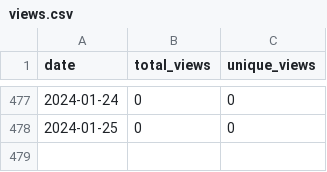
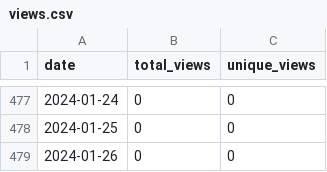
Before and after one commit to merrymitch/COMP5700, a CSV file: .traffic/views.csv, drawn as a sheet; only a part is shown, gaps mark what is left out; the diff names each change by its address in the sheet, - before the commit and + after, or states it on an @@ line.

```diff
--- a/.traffic/views.csv
+++ b/.traffic/views.csv
+row 479: 2024-01-26 | 0 | 0
```
Also changed, not shown: .traffic/clones.csv, 3 other files.
